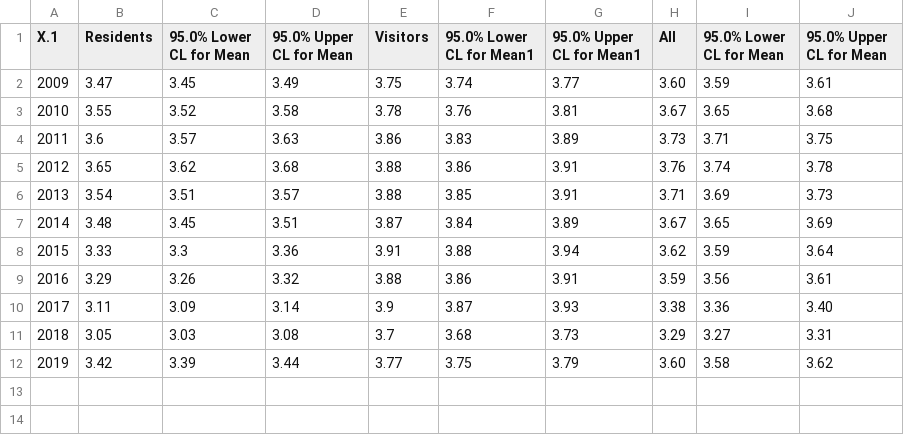
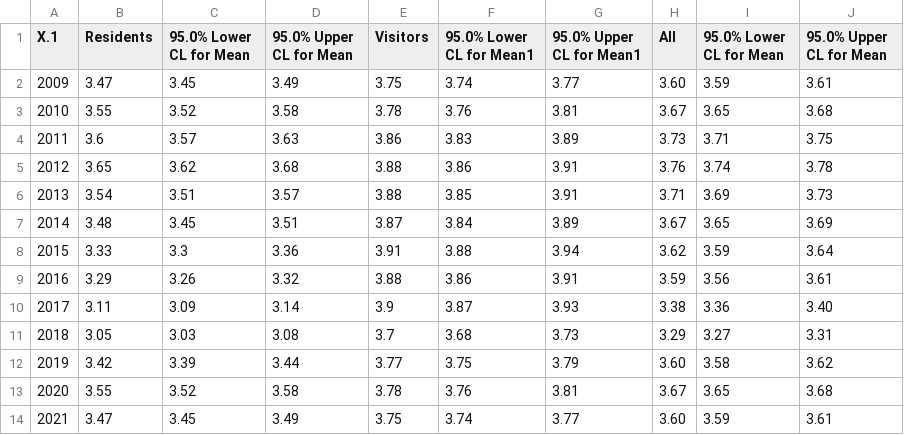
Before and after one commit to leonardodioko/satisfaction-tourism-development, a CSV file: Book1.csv, drawn as a sheet; the diff names each change by its address in the sheet, - before the commit and + after, or states it on an @@ line.

Commit message:
Update Book1.csv

```diff
--- a/Book1.csv
+++ b/Book1.csv
+row 13: 2020 | 3.55 | 3.52 | 3.58 | 3.78 | 3.76 | 3.81 | 3.67 | 3.65 | 3.68
+row 14: 2021 | 3.47 | 3.45 | 3.49 | 3.75 | 3.74 | 3.77 | 3.60 | 3.59 | 3.61
```
